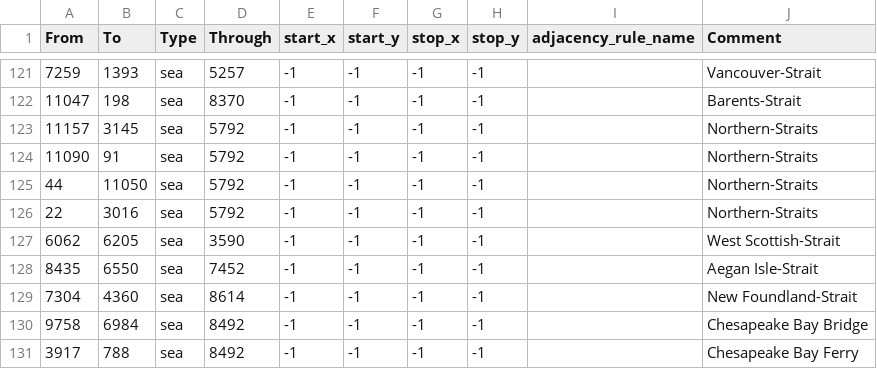
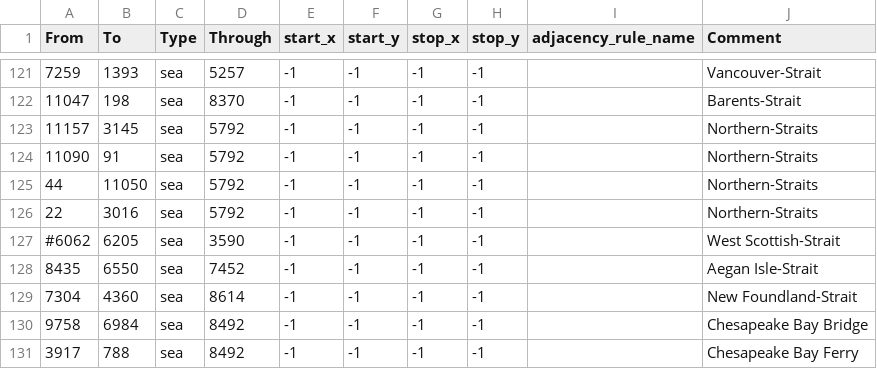
Before and after one commit to Killeritch/modjam, a CSV file: map/adjacencies.csv, drawn as a sheet; only a part is shown, gaps mark what is left out.

```diff
--- a/map/adjacencies.csv
+++ b/map/adjacencies.csv
@@ -126,3 +126,3 @@ From;To;Type;Through;start_x;start_y;stop_x;stop_y;adjacency_rule_name;Comment
 22;3016;sea;5792;-1;-1;-1;-1;;Northern-Straits
-6062;6205;sea;3590;-1;-1;-1;-1;;West Scottish-Strait
+#6062;6205;sea;3590;-1;-1;-1;-1;;West Scottish-Strait
 8435;6550;sea;7452;-1;-1;-1;-1;;Aegan Isle-Strait
```
Also changed, not shown: 25 other files.
